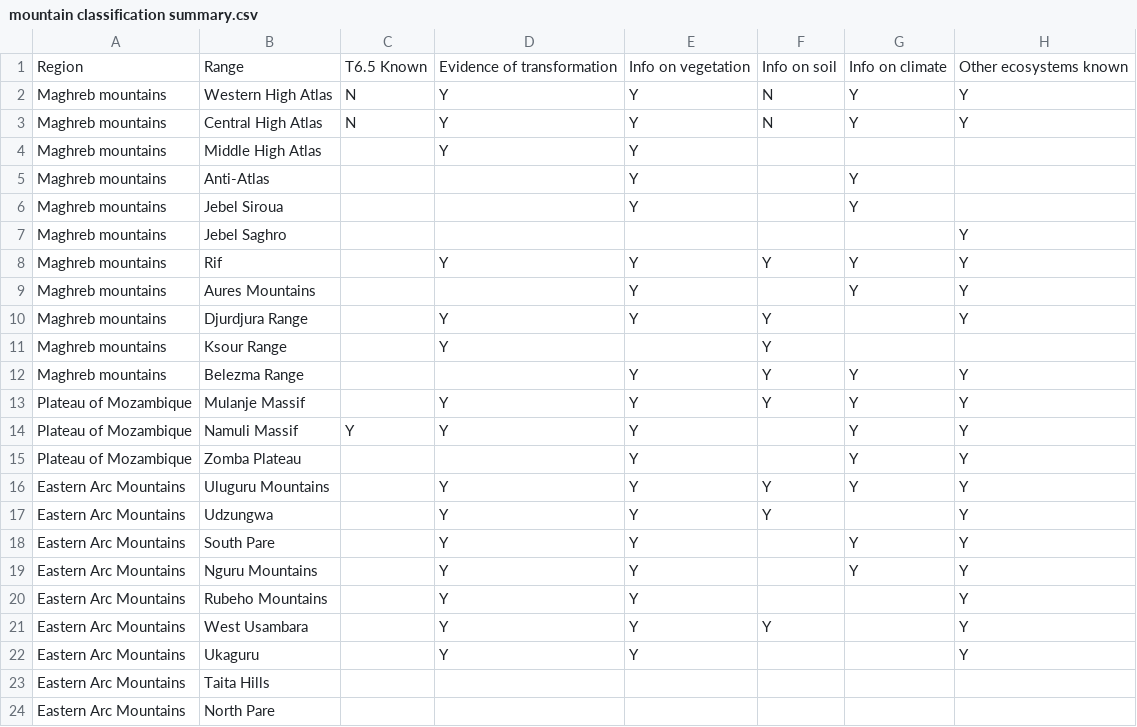
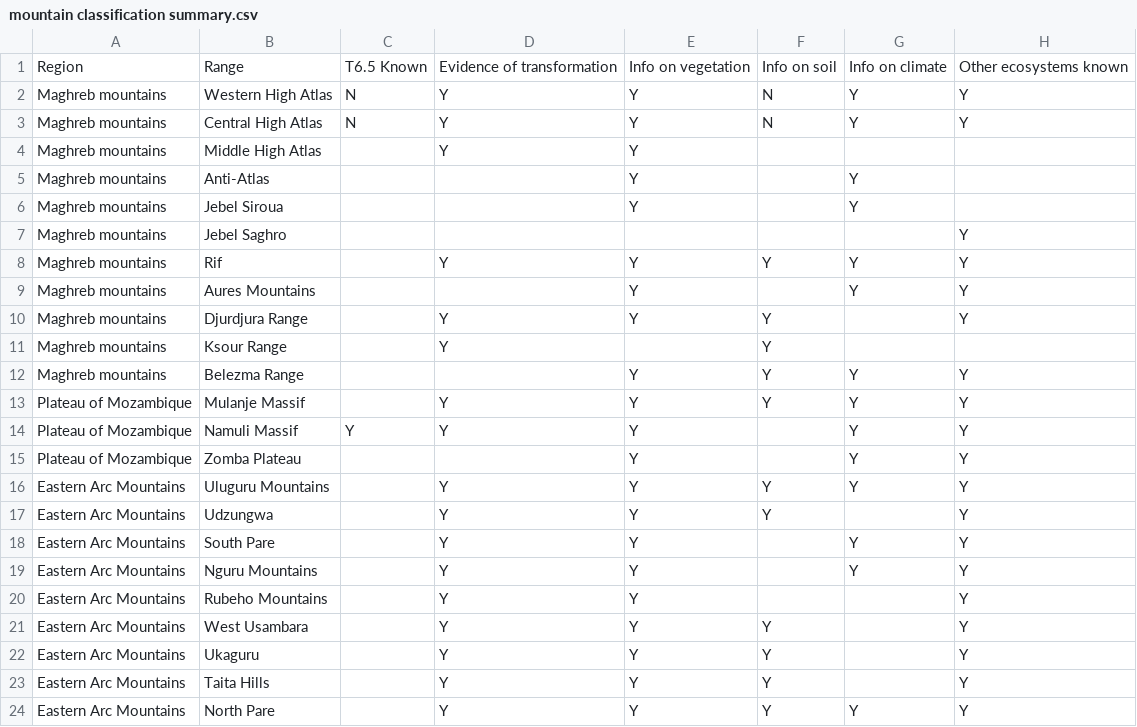
Before and after one commit to jrfep/T6.5-tropical-alpine-model-calibration, a CSV file: mountain classification summary.csv, drawn as a sheet.

Commit message:
Update mountain classification summary.csv

```diff
--- a/mountain classification summary.csv
+++ b/mountain classification summary.csv
@@ -21,4 +21,4 @@ Eastern Arc Mountains,Rubeho Mountains,,Y,Y,,,Y
 Eastern Arc Mountains,West Usambara,,Y,Y,Y,,Y
-Eastern Arc Mountains,Ukaguru,,Y,Y,,,Y
-Eastern Arc Mountains,Taita Hills,,,,,,
-Eastern Arc Mountains,North Pare,,,,,,
+Eastern Arc Mountains,Ukaguru,,Y,Y,Y,,Y
+Eastern Arc Mountains,Taita Hills,,Y,Y,Y,,Y
+Eastern Arc Mountains,North Pare,,Y,Y,Y,Y,Y
```
